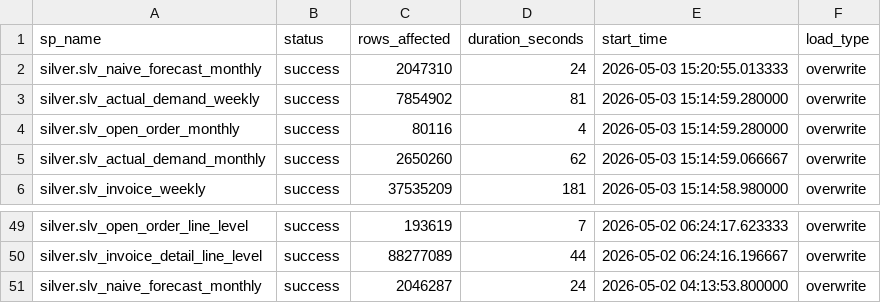
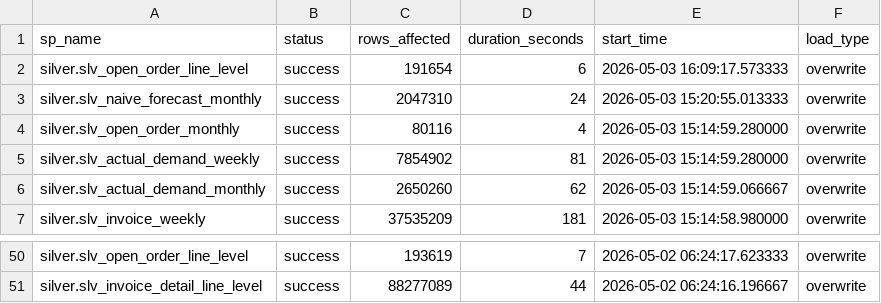
Before and after one commit to ankinguyen-engineer-2002/Fabric-v9-Warehouse-Medallion, a CSV file: 01_Architect_v9_April/lineage_explorer/data/run_history.csv, drawn as a sheet; only a part is shown, gaps mark what is left out.

```diff
--- a/01_Architect_v9_April/lineage_explorer/data/run_history.csv
+++ b/01_Architect_v9_April/lineage_explorer/data/run_history.csv
@@ -1,5 +1,6 @@
 sp_name,status,rows_affected,duration_seconds,start_time,load_type
+silver.slv_open_order_line_level,success,191654,6,2026-05-03 16:09:17.573333,overwrite
 silver.slv_naive_forecast_monthly,success,2047310,24,2026-05-03 15:20:55.013333,overwrite
+silver.slv_open_order_monthly,success,80116,4,2026-05-03 15:14:59.280000,overwrite
 silver.slv_actual_demand_weekly,success,7854902,81,2026-05-03 15:14:59.280000,overwrite
-silver.slv_open_order_monthly,success,80116,4,2026-05-03 15:14:59.280000,overwrite
 silver.slv_actual_demand_monthly,success,2650260,62,2026-05-03 15:14:59.066667,overwrite
@@ -50,2 +51 @@ silver.slv_open_order_line_level,success,193619,7,2026-05-02 06:24:17.623333,ove
 silver.slv_invoice_detail_line_level,success,88277089,44,2026-05-02 06:24:16.196667,overwrite
-silver.slv_naive_forecast_monthly,success,2046287,24,2026-05-02 04:13:53.800000,overwrite
```
Also changed, not shown: 01_Architect_v9_April/lineage_explorer/data/registry.csv.
